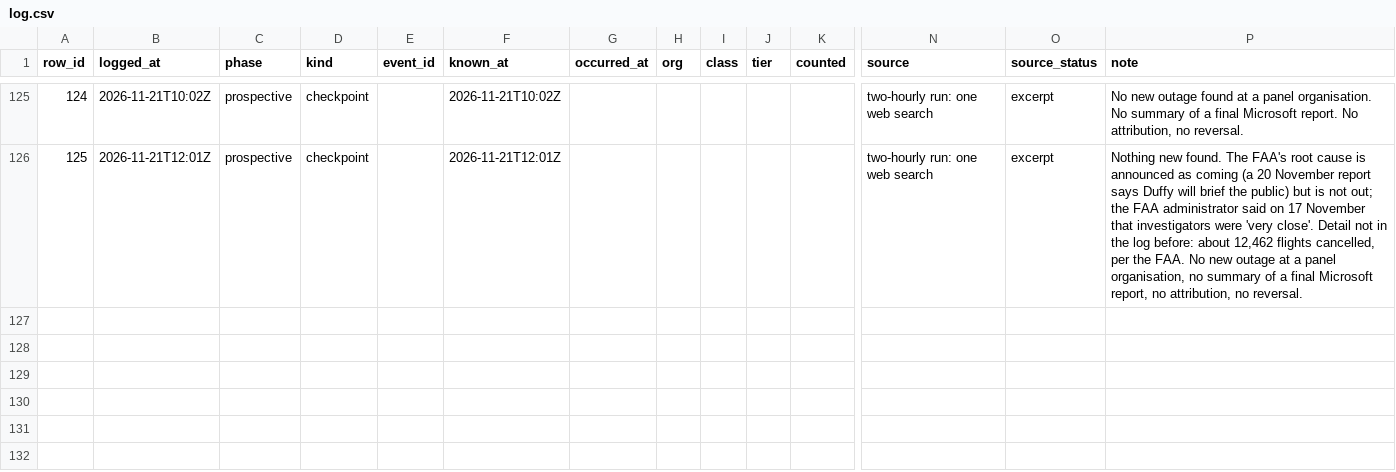
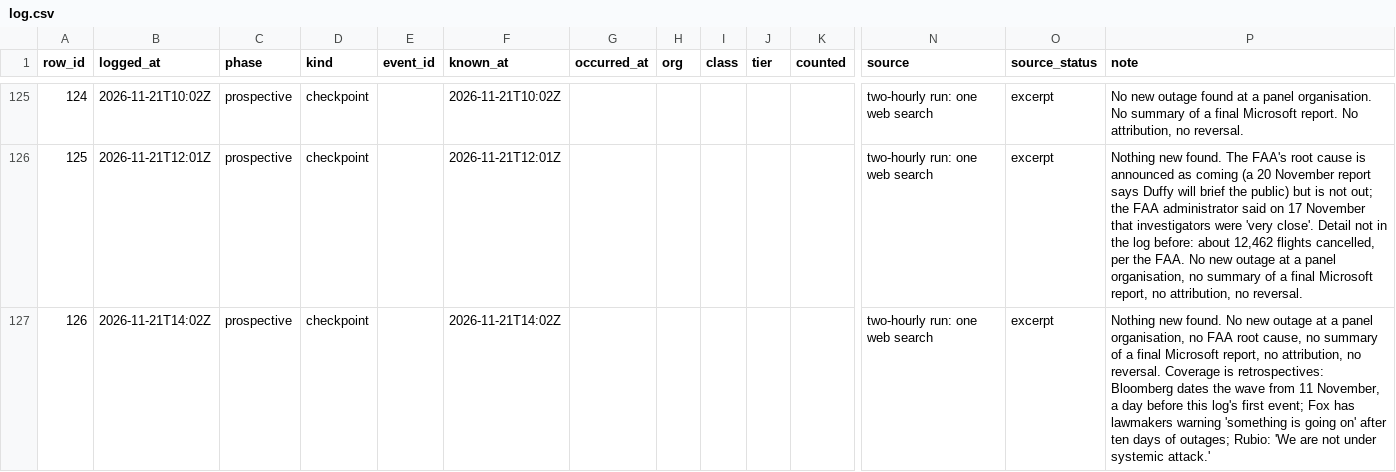
Before and after one commit to shumow/fridaythe13th-cyberattack-or-clusterfuck, a CSV file: log/log.csv, drawn as a sheet; only a part is shown, gaps mark what is left out; rows hold the shown columns only; the diff names each change by its address in the sheet, - before the commit and + after, or states it on an @@ line.

```diff
--- a/log/log.csv
+++ b/log/log.csv
+row 127: 126 | 2026-11-21T14:02Z | prospective | checkpoint |  | 2026-11-21T14:02Z |  |  |  |  |  | two-hourly run: one web search | excerpt | Nothing new found. No new outage at a panel organisation, no FAA root cause, no summary of a final Microsoft report, no attribution, no reversal. Coverage is retrospectives: Bloomberg dates the wave from 11 November, a day before this log's first event; Fox has lawmakers warning 'something is going on' after ten days of outages; Rubio: 'We are not under systemic attack.'
```
Also changed, not shown: output/events-v1.csv, output/series-v1.csv, 3 other files.
